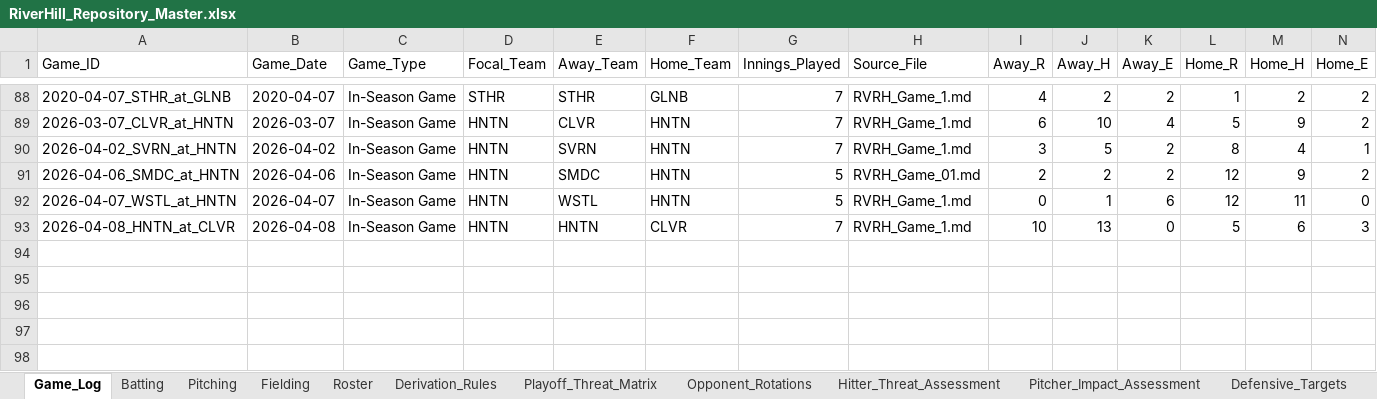
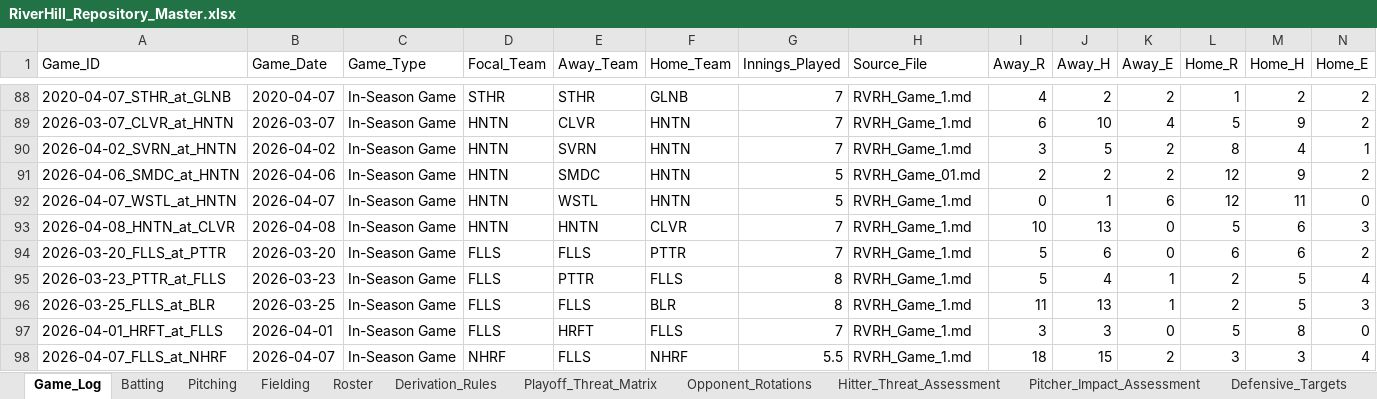
Before and after one commit to hughnorwood/hawks-scouting, an Excel workbook: data/RiverHill_Repository_Master.xlsx, sheet Game_Log, drawn as a sheet; only a part is shown, gaps mark what is left out; values as stored, in another font and other column widths than the file's, no borders; rows hold the shown columns only; the diff names each change by its address in the sheet, - before the commit and + after, or states it on an @@ line.

```diff
--- a/data/RiverHill_Repository_Master.xlsx (sheet Game_Log)
+++ b/data/RiverHill_Repository_Master.xlsx (sheet Game_Log)
+row 94: 2026-03-20_FLLS_at_PTTR | 2026-03-20 | In-Season Game | FLLS | FLLS | PTTR | 7 | RVRH_Game_1.md | 5 | 6 | 0 | 6 | 6 | 2
+row 95: 2026-03-23_PTTR_at_FLLS | 2026-03-23 | In-Season Game | FLLS | PTTR | FLLS | 8 | RVRH_Game_1.md | 5 | 4 | 1 | 2 | 5 | 4
+row 96: 2026-03-25_FLLS_at_BLR | 2026-03-25 | In-Season Game | FLLS | FLLS | BLR | 8 | RVRH_Game_1.md | 11 | 13 | 1 | 2 | 5 | 3
+row 97: 2026-04-01_HRFT_at_FLLS | 2026-04-01 | In-Season Game | FLLS | HRFT | FLLS | 7 | RVRH_Game_1.md | 3 | 3 | 0 | 5 | 8 | 0
+row 98: 2026-04-07_FLLS_at_NHRF | 2026-04-07 | In-Season Game | NHRF | FLLS | NHRF | 5.5 | RVRH_Game_1.md | 18 | 15 | 2 | 3 | 3 | 4
```
Also changed, not shown: sheet Batting, sheet Pitching, sheet Fielding, 8 other files.
